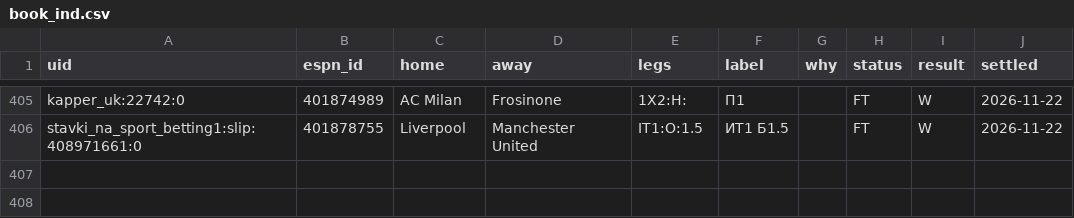
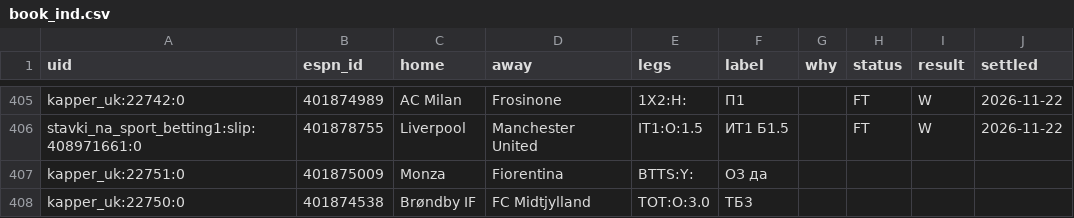
Before and after one commit to vassoffat-cell/tennisbot, a CSV file: football/data/tips/book_ind.csv, drawn as a sheet; only a part is shown, gaps mark what is left out; the diff names each change by its address in the sheet, - before the commit and + after, or states it on an @@ line.

```diff
--- a/football/data/tips/book_ind.csv
+++ b/football/data/tips/book_ind.csv
+row 407: kapper_uk:22751:0 | 401875009 | Monza | Fiorentina | BTTS:Y: | ОЗ да
+row 408: kapper_uk:22750:0 | 401874538 | Brøndby IF | FC Midtjylland | TOT:O:3.0 | ТБ3
```
Also changed, not shown: football/data/tips/alerts.csv, football/data/tips/book.csv, 9 other files.
